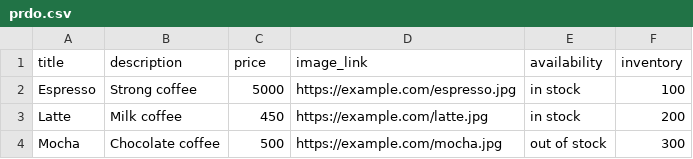
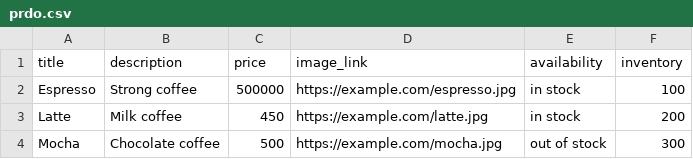
Before and after one commit to ayyan360/products, a CSV file: prdo.csv, drawn as a sheet.

Commit message:
Update prdo.csv

```diff
--- a/prdo.csv
+++ b/prdo.csv
@@ -1,3 +1,3 @@
 title,description,price,image_link,availability,inventory
-Espresso,Strong coffee,5000,https://example.com/espresso.jpg,in stock,100
+Espresso,Strong coffee,500000,https://example.com/espresso.jpg,in stock,100
 Latte,Milk coffee,450,https://example.com/latte.jpg,in stock,200
```
